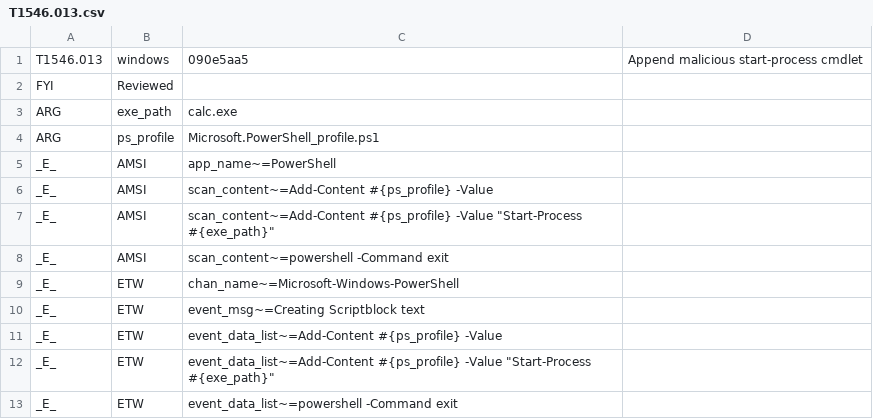
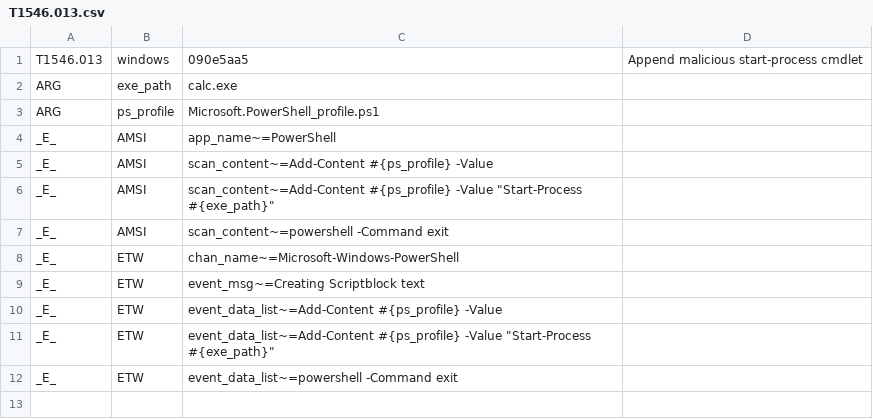
Before and after one commit to secureworks/atomic-validation-criteria, a CSV file: windows/T1546.013.csv, drawn as a sheet.

Commit message:
T1546.013 | Removal of FYI row

```diff
--- a/windows/T1546.013.csv
+++ b/windows/T1546.013.csv
@@ -1,3 +1,2 @@
 T1546.013,windows,090e5aa5,Append malicious start-process cmdlet
-FYI,Reviewed
 ARG,exe_path,calc.exe
```
